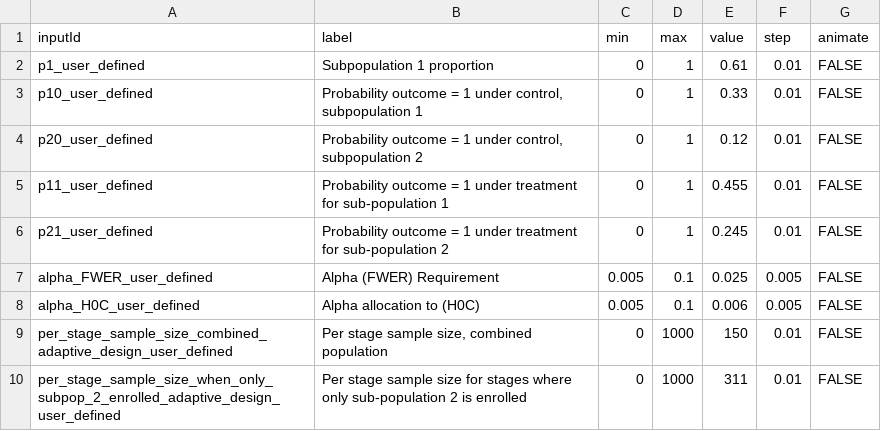
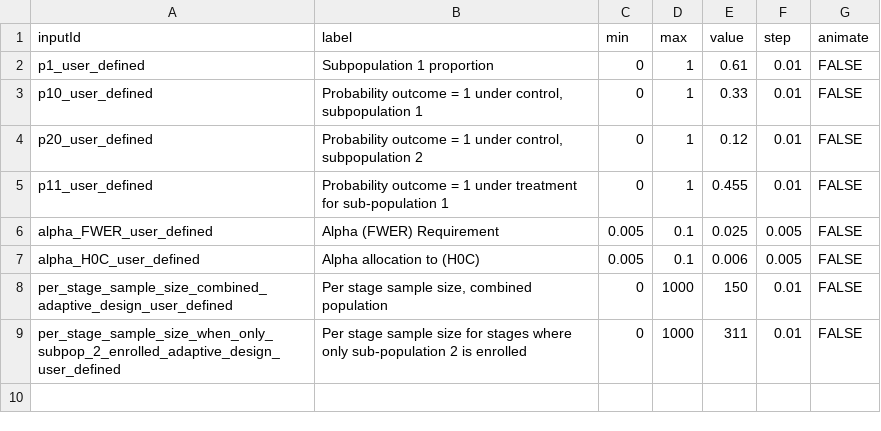
Before and after one commit to aaronjfisher/interAdapt, a CSV file: eagle_gui/shinyApp/sliderTable.csv, drawn as a sheet.

Commit message:
*Swap out my_actionButton() for the actionButton() now in the shiny package *Updated sliders based on Michael's notes *commented out some stuff in ui.R that looks leftover from something else?

```diff
--- a/eagle_gui/shinyApp/sliderTable.csv
+++ b/eagle_gui/shinyApp/sliderTable.csv
@@ -5,3 +5,2 @@ p20_user_defined,"Probability outcome = 1 under control, subpopulation 2",0,1,0.
 p11_user_defined,Probability outcome = 1 under treatment for sub-population 1,0,1,0.455,0.01,FALSE
-p21_user_defined,Probability outcome = 1 under treatment for sub-population 2,0,1,0.245,0.01,FALSE
 alpha_FWER_user_defined,Alpha (FWER) Requirement ,0.005,0.1,0.025,0.005,FALSE
```
Also changed, not shown: 2 other files.
